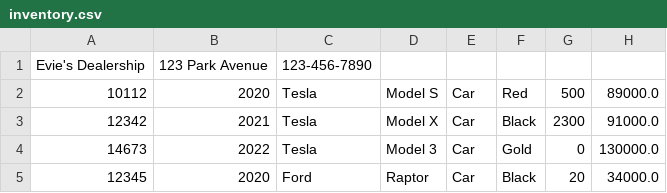
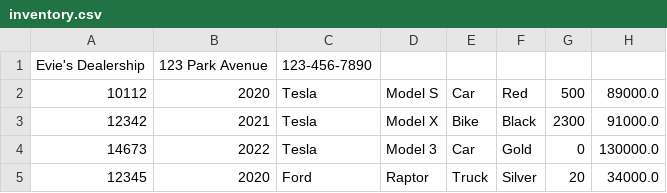
Before and after one commit to Chrisescano/workbook-4, a CSV file: CarDealership/inventory.csv, drawn as a sheet.

Commit message:
Phase 5 and testing of Dealership Class

```diff
--- a/CarDealership/inventory.csv
+++ b/CarDealership/inventory.csv
@@ -2,4 +2,4 @@ Evie's Dealership|123 Park Avenue|123-456-7890
 10112|2020|Tesla|Model S|Car|Red|500|89000.0
-12342|2021|Tesla|Model X|Car|Black|2300|91000.0
+12342|2021|Tesla|Model X|Bike|Black|2300|91000.0
 14673|2022|Tesla|Model 3|Car|Gold|0|130000.0
-12345|2020|Ford|Raptor|Car|Black|20|34000.0
+12345|2020|Ford|Raptor|Truck|Silver|20|34000.0
```
Also changed, not shown: 4 other files.
